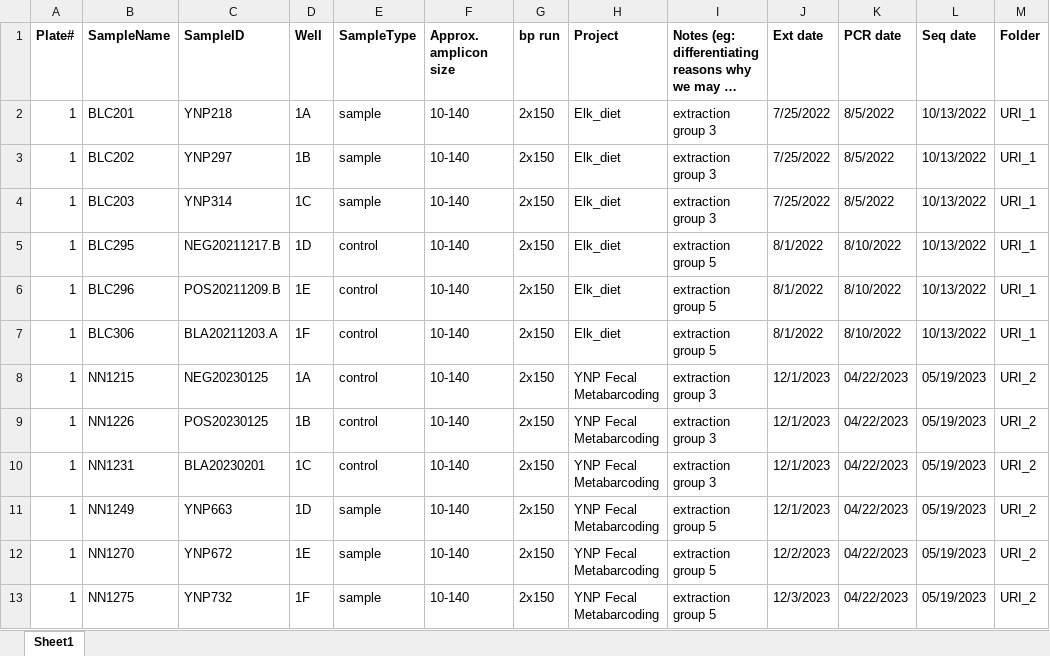
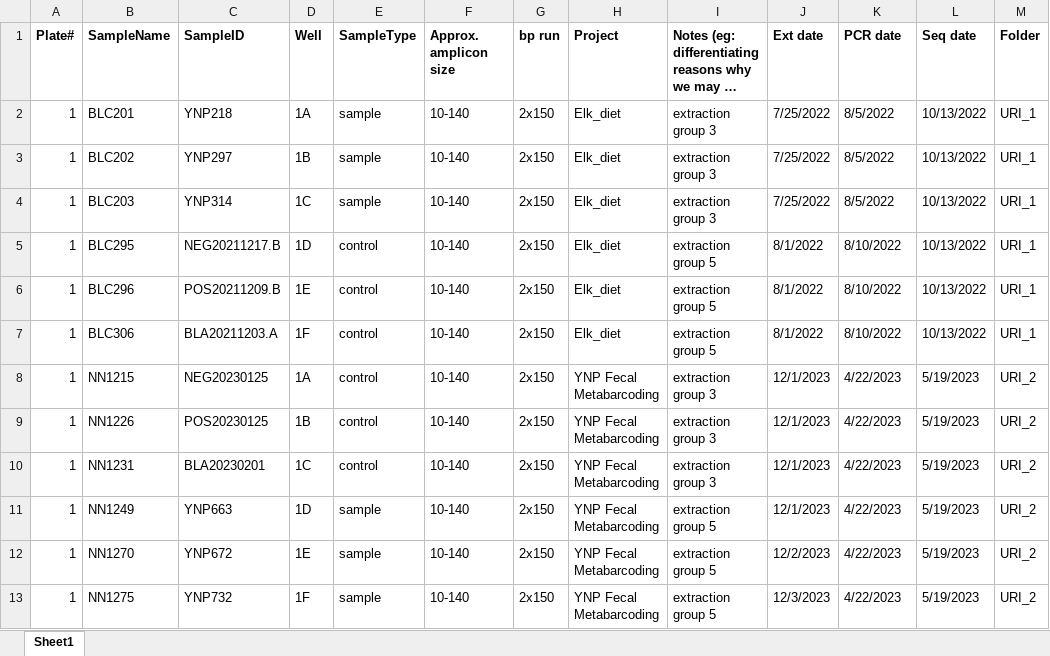
Before and after one commit to trklab-metabarcoding/obitools2-preprocessing-pipeline, an Excel workbook: sample_sheet_test.xlsx, sheet Sheet1, drawn as a sheet; long unchanged cells end in …; values as stored, in another font and other column widths than the file's, no borders; conditional formats not drawn; the diff names each change by its address in the sheet, - before the commit and + after, or states it on an @@ line.

```diff
--- a/sample_sheet_test.xlsx (sheet Sheet1)
+++ b/sample_sheet_test.xlsx (sheet Sheet1)
-K8:K13 (PCR date): 04/22/2023
+K8:K13 (PCR date): 4/22/2023
-L8:L13 (Seq date): 05/19/2023
+L8:L13 (Seq date): 5/19/2023
```
Also changed, not shown: 5 other files.
